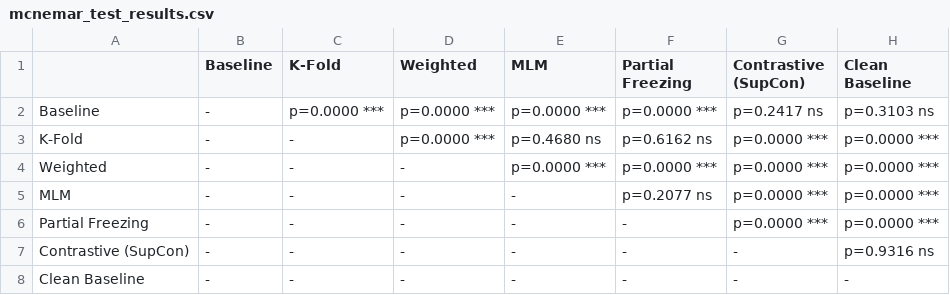
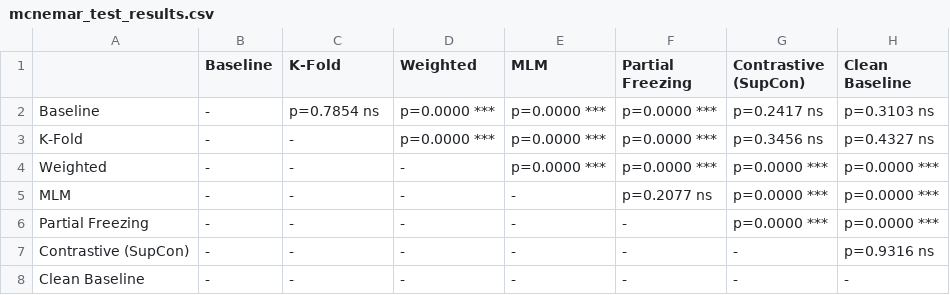
Before and after one commit to edoardof01/FML_Laboratory, a CSV file: statistical_analysis_go-emotions/mcnemar_test_results.csv, drawn as a sheet.

```diff
--- a/statistical_analysis_go-emotions/mcnemar_test_results.csv
+++ b/statistical_analysis_go-emotions/mcnemar_test_results.csv
@@ -1,4 +1,4 @@
 ,Baseline,K-Fold,Weighted,MLM,Partial Freezing,Contrastive (SupCon),Clean Baseline
-Baseline,-,p=0.0000 ***,p=0.0000 ***,p=0.0000 ***,p=0.0000 ***,p=0.2417 ns,p=0.3103 ns
-K-Fold,-,-,p=0.0000 ***,p=0.4680 ns,p=0.6162 ns,p=0.0000 ***,p=0.0000 ***
+Baseline,-,p=0.7854 ns,p=0.0000 ***,p=0.0000 ***,p=0.0000 ***,p=0.2417 ns,p=0.3103 ns
+K-Fold,-,-,p=0.0000 ***,p=0.0000 ***,p=0.0000 ***,p=0.3456 ns,p=0.4327 ns
 Weighted,-,-,-,p=0.0000 ***,p=0.0000 ***,p=0.0000 ***,p=0.0000 ***
```
Also changed, not shown: model_comparison_go-emotions/model_comparison.csv, statistical_analysis_go-emotions/bootstrap_ci_summary.csv, 15 other files.
